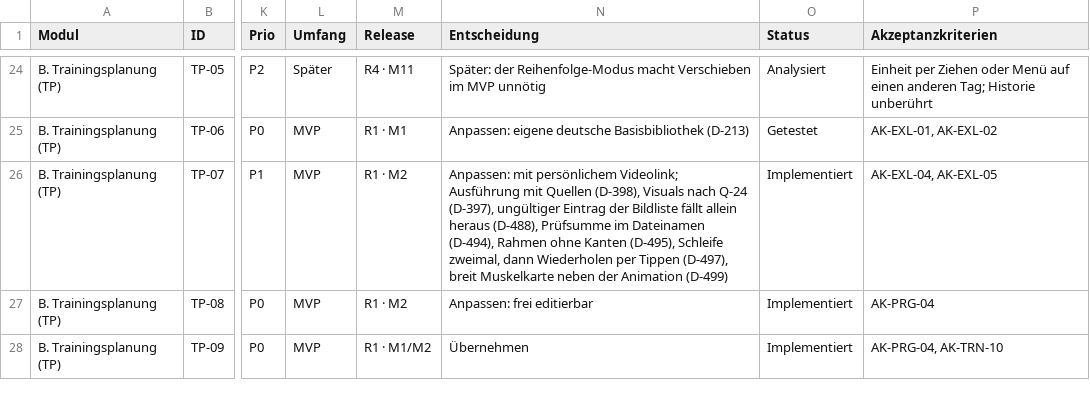
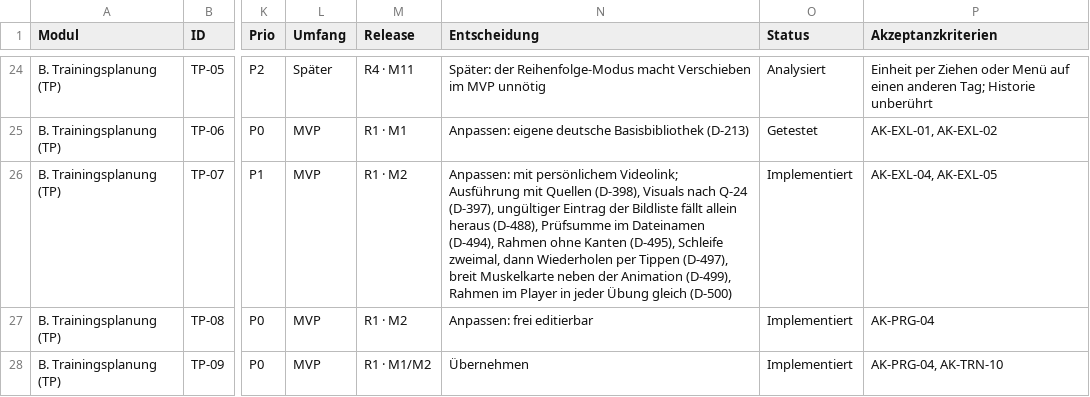
Before and after one commit to darad11/fitness-app, a CSV file: docs/feature-inventory.csv, drawn as a sheet; only a part is shown, gaps mark what is left out; the diff names each change by its address in the sheet, - before the commit and + after, or states it on an @@ line.

```diff
--- a/docs/feature-inventory.csv
+++ b/docs/feature-inventory.csv
-N26 (Entscheidung): …der Animation (D-499)
+N26 (Entscheidung): …der Animation (D-499), Rahmen im Player in jeder Übung gleich (D-500)
```
Also changed, not shown: 13 other files.
